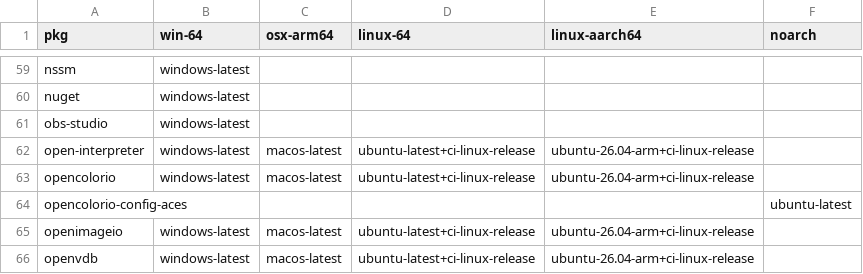
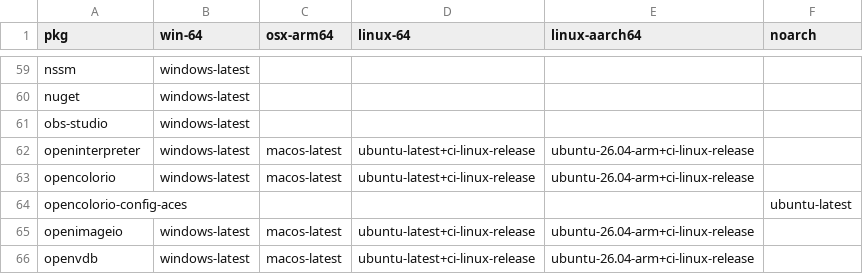
Before and after one commit to Glatzel/demon-forge, a CSV file: packages.csv, drawn as a sheet; only a part is shown, gaps mark what is left out.

Commit message:
feat: set openinterpreter home (#2086)
Co-authored-by: github-actions[bot] <41898282+github-actions[bot]@users.noreply.github.com>

```diff
--- a/packages.csv
+++ b/packages.csv
@@ -61,3 +61,3 @@ nuget,windows-latest,,,,
 obs-studio,windows-latest,,,,
-open-interpreter,windows-latest,macos-latest,ubuntu-latest+ci-linux-release,ubuntu-26.04-arm+ci-linux-release,
+openinterpreter,windows-latest,macos-latest,ubuntu-latest+ci-linux-release,ubuntu-26.04-arm+ci-linux-release,
 opencolorio,windows-latest,macos-latest,ubuntu-latest+ci-linux-release,ubuntu-26.04-arm+ci-linux-release,
```
Also changed, not shown: 5 other files.
